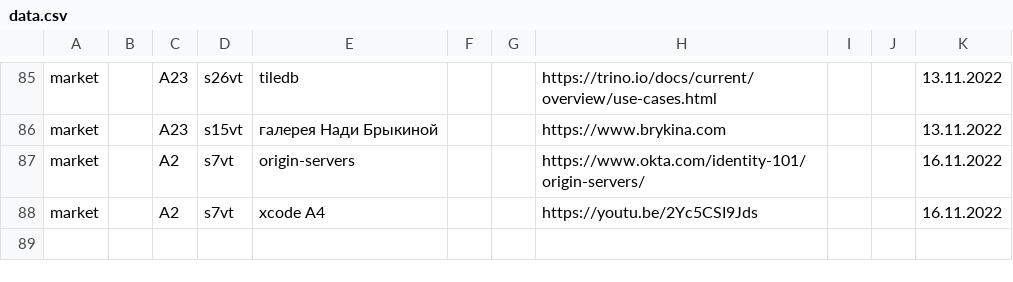
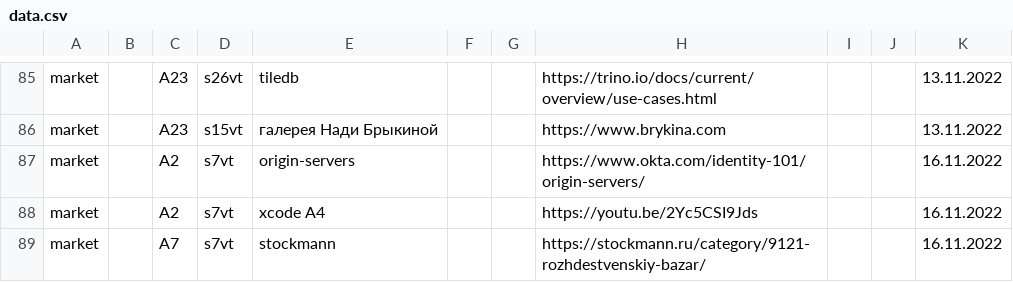
Before and after one commit to other59/datasource, a CSV file: data.csv, drawn as a sheet; only a part is shown, gaps mark what is left out.

Commit message:
Update data.csv

```diff
--- a/data.csv
+++ b/data.csv
@@ -88 +88,2 @@ market,,A2,s7vt,origin-servers,,,https://www.okta.com/identity-101/origin-server
 market,,A2,s7vt,xcode A4,,,https://youtu.be/2Yc5CSI9Jds,,,16.11.2022
+market,,A7,s7vt,stockmann,,,https://stockmann.ru/category/9121-rozhdestvenskiy-bazar/,,,16.11.2022
```
